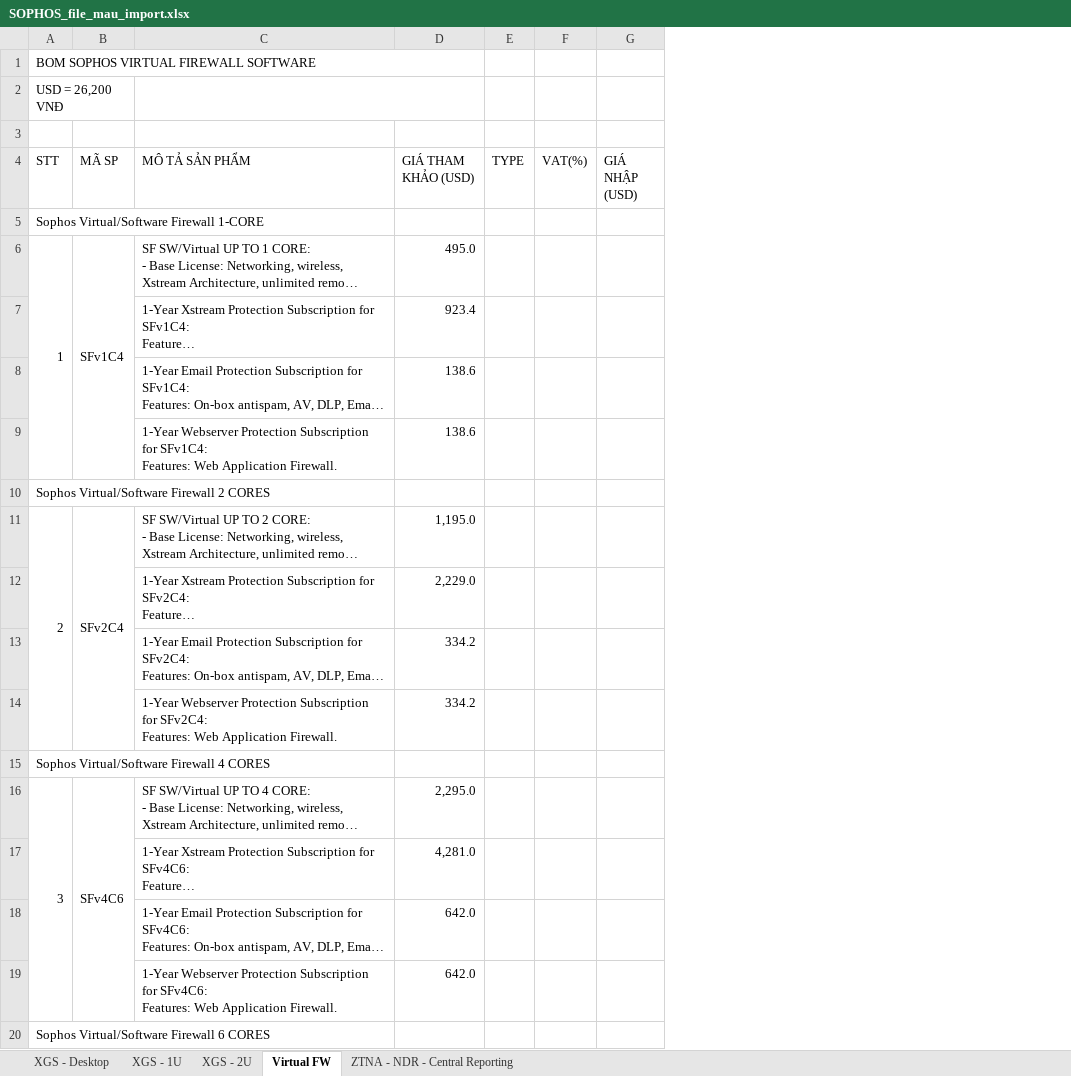
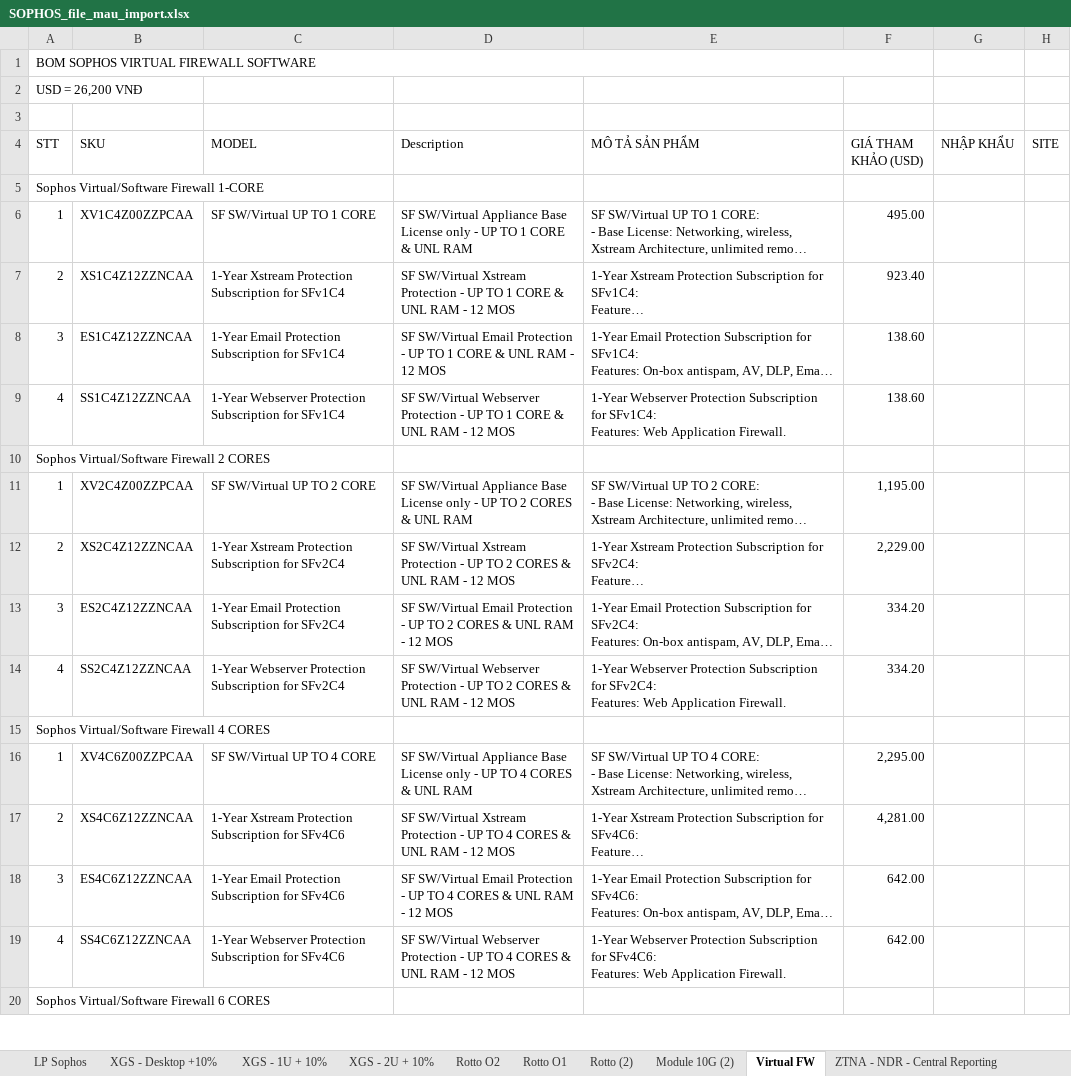
Before and after one commit to Kezin84/lephisonerp, an Excel workbook: public/template_excel/SOPHOS_file_mau_import.xlsx, sheet Virtual FW, drawn as a sheet; only a part is shown; long unchanged cells end in …; values as stored, in another font and other column widths than the file's, no cell formats; removed rows and columns are numbered as before the commit, all else as after; the diff covers the shown part only; the diff names each change by its address in the sheet, - before the commit and + after, or states it on an @@ line.

```diff
--- a/public/template_excel/SOPHOS_file_mau_import.xlsx (sheet Virtual FW)
+++ b/public/template_excel/SOPHOS_file_mau_import.xlsx (sheet Virtual FW)
-sheet tab: XGS - Desktop
+sheet tab: XGS - Desktop +10%
-sheet tab: XGS - 1U
+sheet tab: XGS - 1U + 10%
-sheet tab: XGS - 2U
+sheet tab: XGS - 2U + 10%
+sheet tab: LP Sophos
+sheet tab: Rotto O2
+sheet tab: Rotto O1
+sheet tab: Rotto (2)
+sheet tab: Module 10G (2)
-column B (MÃ SP), rows 6-16: SFv1C4 |  |  |  |  | SFv2C4 |  |  |  |  | SFv4C6
+column B (SKU), rows 6-19: XV1C4Z00ZZPCAA | XS1C4Z12ZZNCAA | ES1C4Z12ZZNCAA | SS1C4Z12ZZNCAA |  | XV2C4Z00ZZPCAA | XS2C4Z12ZZNCAA | ES2C4Z12ZZNCAA | SS2C4Z12ZZNCAA |  | XV4C6Z00ZZPCAA | XS4C6Z12ZZNCAA | ES4C6Z12ZZNCAA | SS4C6Z12ZZNCAA
+column C (MODEL), rows 6-19: SF SW/Virtual UP TO 1 CORE | 1-Year Xstream Protection Subscription for SFv1C4 | 1-Year Email Protection Subscription for SFv1C4 | 1-Year Webserver Protection Subscription for SFv1C4 |  | SF SW/Virtual UP TO 2 CORE | 1-Year Xstream Protection Subscription for SFv2C4 | 1-Year Email Protection Subscription for SFv2C4 | 1-Year Webserver Protection Subscription for SFv2C4 |  | SF SW/Virtual UP TO 4 CORE | 1-Year Xstream Protection Subscription for SFv4C6 | 1-Year Email Protection Subscription for SFv4C6 | 1-Year Webserver Protection Subscription for SFv4C6
+column D (Description), rows 6-19: SF SW/Virtual Appliance Base License only - UP TO 1 CORE & UNL RAM | SF SW/Virtual Xstream Protection - UP TO 1 CORE & UNL RAM - 12 MOS | SF SW/Virtual Email Protection - UP TO 1 CORE & UNL RAM - 12 MOS | SF SW/Virtual Webserver Protection - UP TO 1 CORE & UNL RAM - 12 MOS |  | SF SW/Virtual Appliance Base License only - UP TO 2 CORES & UNL RAM | SF SW/Virtual Xstream Protection - UP TO 2 CORES & UNL RAM - 12 MOS | SF SW/Virtual Email Protection - UP TO 2 CORES & UNL RAM - 12 MOS | SF SW/Virtual Webserver Protection - UP TO 2 CORES & UNL RAM - 12 MOS |  | SF SW/Virtual Appliance Base License only - UP TO 4 CORES & UNL RAM | SF SW/Virtual Xstream Protection - UP TO 4 CORES & UNL RAM - 12 MOS | SF SW/Virtual Email Protection - UP TO 4 CORES & UNL RAM - 12 MOS | SF SW/Virtual Webserver Protection - UP TO 4 CORES & UNL RAM - 12 MOS
-column E (TYPE), empty
-column F (VAT(%)), empty
-column G (GIÁ NHẬP (USD)), empty
+column G (NHẬP KHẨU), empty
+column H (SITE), empty
-C2:D2 merged
-A6:A9 merged
-F6 (GIÁ THAM KHẢO (USD)): 495.0
+F6 (GIÁ THAM KHẢO (USD)): 495.00
-A7 (STT): (empty)
+A7 (STT): 2
-F7 (GIÁ THAM KHẢO (USD)): 923.4
+F7 (GIÁ THAM KHẢO (USD)): 923.40
-A8 (STT): (empty)
+A8 (STT): 3
-F8:F9 (GIÁ THAM KHẢO (USD)): 138.6
+F8:F9 (GIÁ THAM KHẢO (USD)): 138.60
-A9 (STT): (empty)
+A9 (STT): 4
-A11 (STT): 2
+A11 (STT): 1
-A11:A14 merged
-F11 (GIÁ THAM KHẢO (USD)): 1,195.0
+F11 (GIÁ THAM KHẢO (USD)): 1,195.00
-A12 (STT): (empty)
+A12 (STT): 2
-F12 (GIÁ THAM KHẢO (USD)): 2,229.0
+F12 (GIÁ THAM KHẢO (USD)): 2,229.00
-A13 (STT): (empty)
+A13 (STT): 3
-F13:F14 (GIÁ THAM KHẢO (USD)): 334.2
+F13:F14 (GIÁ THAM KHẢO (USD)): 334.20
-A14 (STT): (empty)
+A14 (STT): 4
-A16 (STT): 3
+A16 (STT): 1
-A16:A19 merged
-F16 (GIÁ THAM KHẢO (USD)): 2,295.0
+F16 (GIÁ THAM KHẢO (USD)): 2,295.00
-A17 (STT): (empty)
+A17 (STT): 2
-F17 (GIÁ THAM KHẢO (USD)): 4,281.0
+F17 (GIÁ THAM KHẢO (USD)): 4,281.00
-A18 (STT): (empty)
+A18 (STT): 3
-F18:F19 (GIÁ THAM KHẢO (USD)): 642.0
+F18:F19 (GIÁ THAM KHẢO (USD)): 642.00
-A19 (STT): (empty)
+A19 (STT): 4
```
Also changed, not shown: 32 edited cells and merged cells elsewhere in this sheet, sheet XGS - 1U + 10%, sheet XGS - Desktop +10%, sheet XGS - 2U + 10%, sheet ZTNA - NDR - Central Reporting, other sheet tabs, cell formats, 22 other files.
